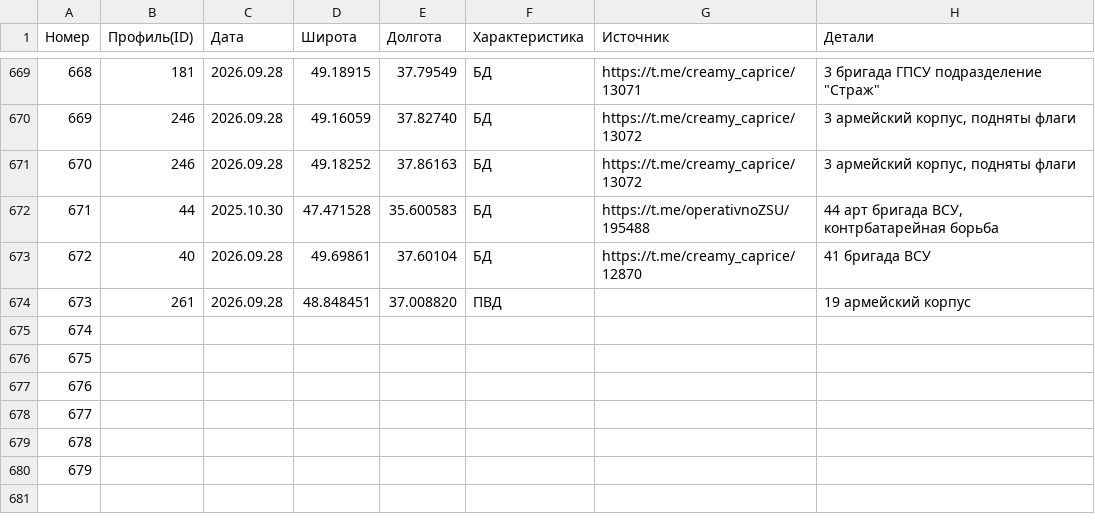
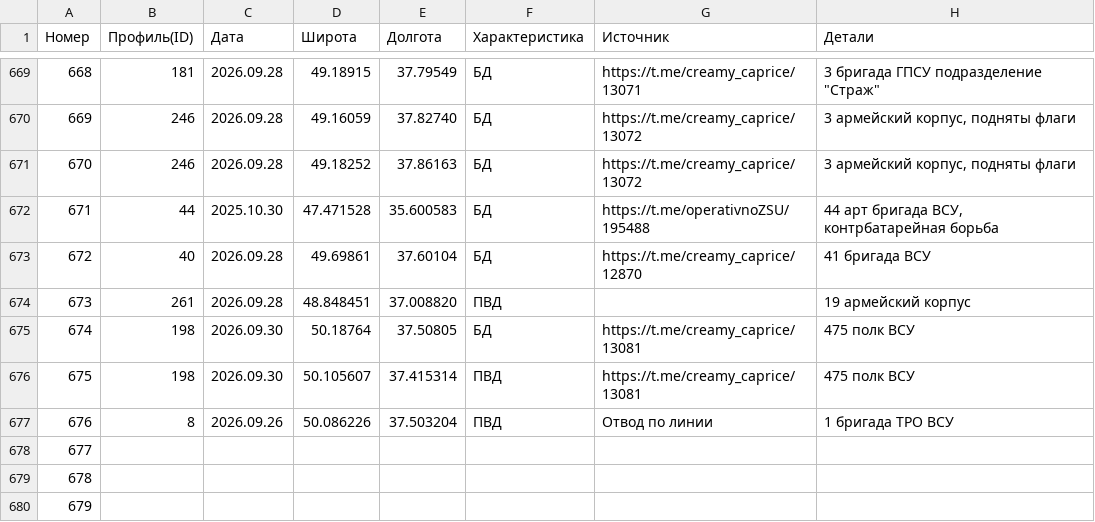
Before and after one commit to creamy-caprice/dataviewer, a CSV file: kml/Geolocations/UnitsUA.csv, drawn as a sheet; only a part is shown, gaps mark what is left out.

```diff
--- a/kml/Geolocations/UnitsUA.csv
+++ b/kml/Geolocations/UnitsUA.csv
@@ -674,5 +674,5 @@
 673,261,2026.09.28,48.848451,37.008820,ПВД,,19 армейский корпус
-674,,,,,,,
-675,,,,,,,
-676,,,,,,,
+674,198,2026.09.30,50.18764,37.50805,БД,https://t.me/creamy_caprice/13081,475 полк ВСУ
+675,198,2026.09.30,50.105607,37.415314,ПВД,https://t.me/creamy_caprice/13081,475 полк ВСУ
+676,8,2026.09.26,50.086226,37.503204,ПВД,Отвод по линии,1 бригада ТРО ВСУ
 677,,,,,,,
```
Also changed, not shown: 1 other file.
